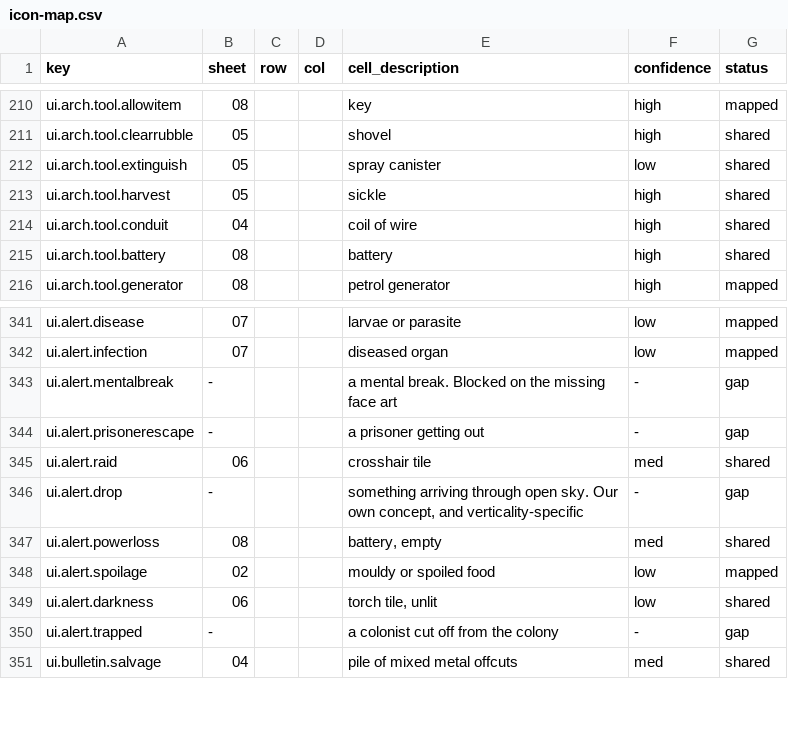
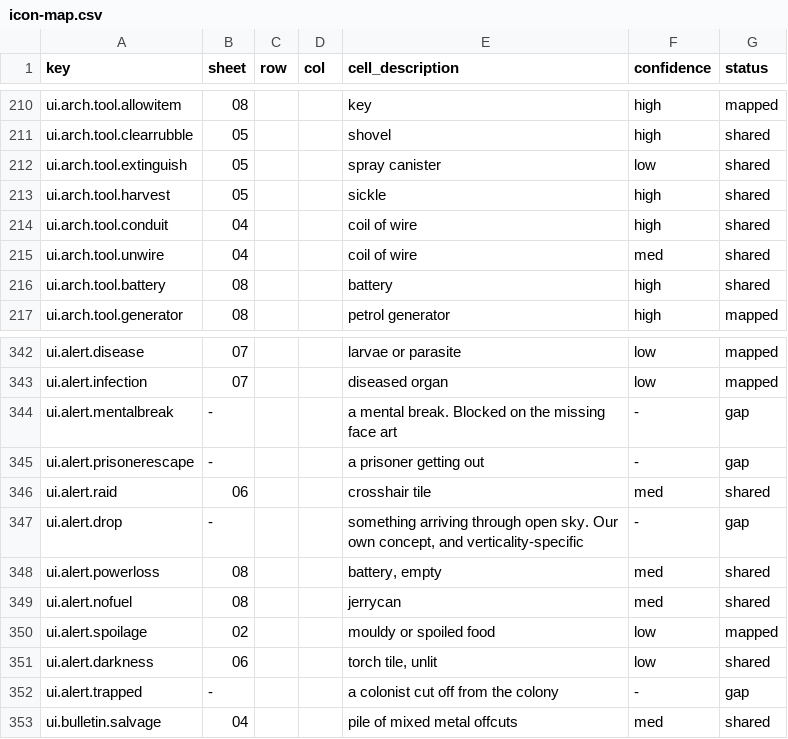
Before and after one commit to 1mitten/odyssey, a CSV file: docs/design/icon-map.csv, drawn as a sheet; only a part is shown, gaps mark what is left out.

```diff
--- a/docs/design/icon-map.csv
+++ b/docs/design/icon-map.csv
@@ -214,2 +214,3 @@ ui.arch.tool.harvest,05,,,sickle,high,shared
 ui.arch.tool.conduit,04,,,coil of wire,high,shared
+ui.arch.tool.unwire,04,,,coil of wire,med,shared
 ui.arch.tool.battery,08,,,battery,high,shared
@@ -347,2 +348,3 @@ ui.alert.drop,-,,,"something arriving through open sky. Our own concept, and ver
 ui.alert.powerloss,08,,,"battery, empty",med,shared
+ui.alert.nofuel,08,,,jerrycan,med,shared
 ui.alert.spoilage,02,,,mouldy or spoiled food,low,mapped
```
Also changed, not shown: docs/design/icon-keys.csv, 19 other files.
